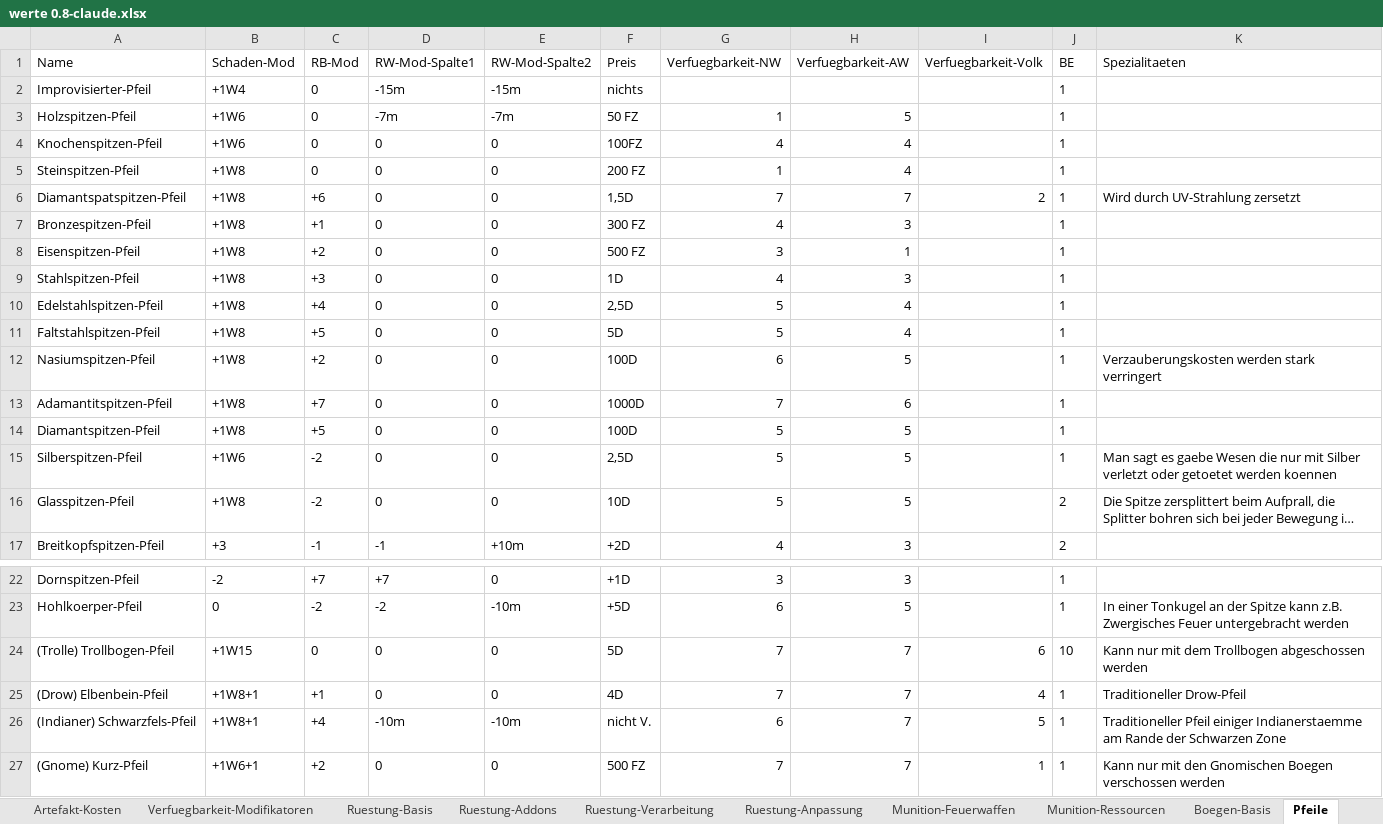
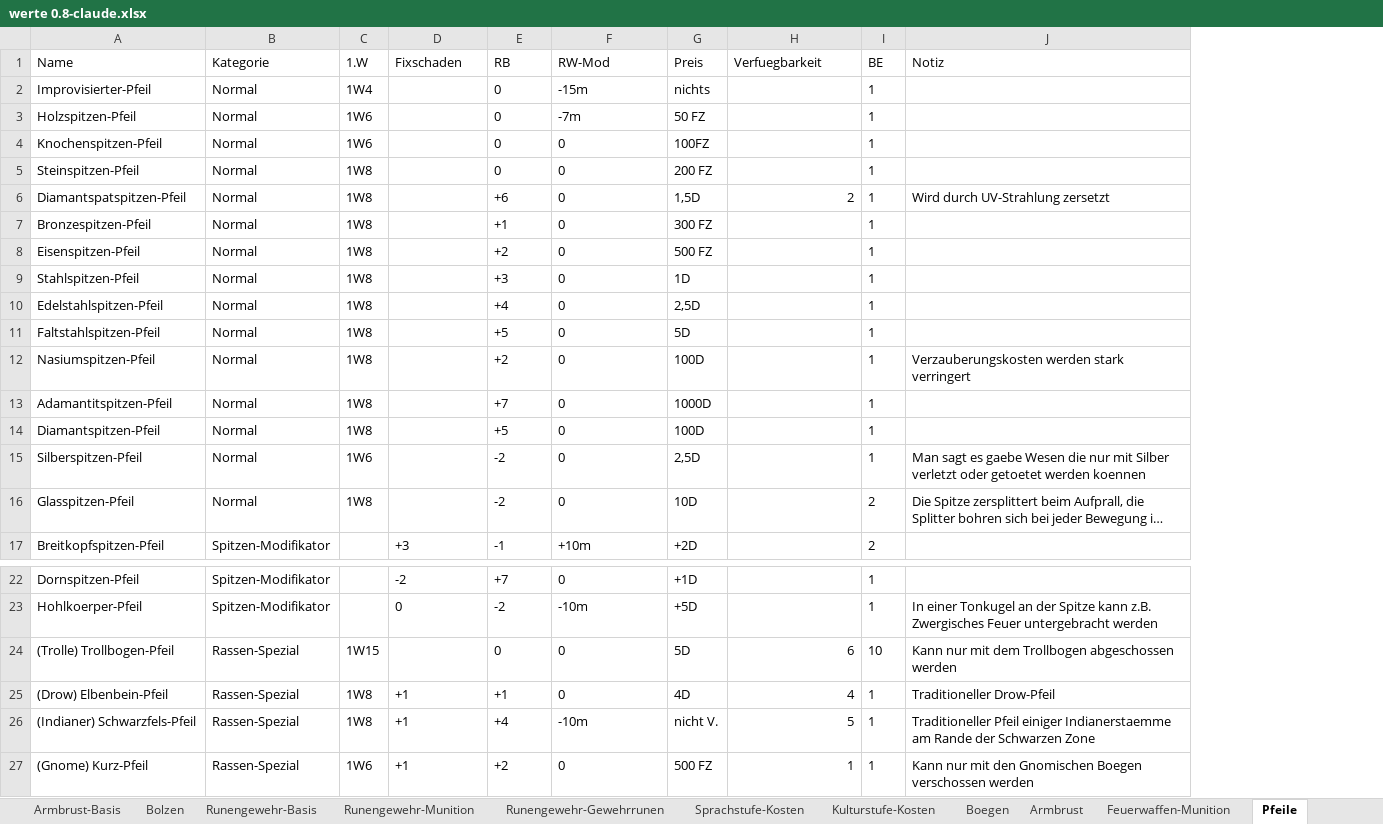
Before and after one commit to njebich/nasus, an Excel workbook: werte 0.8-claude.xlsx, sheet Pfeile, drawn as a sheet; only a part is shown, gaps mark what is left out; long unchanged cells end in …; values as stored, in another font and other column widths than the file's, no borders; removed rows and columns are numbered as before the commit, all else as after; the diff names each change by its address in the sheet, - before the commit and + after, or states it on an @@ line.

```diff
--- a/werte 0.8-claude.xlsx (sheet Pfeile)
+++ b/werte 0.8-claude.xlsx (sheet Pfeile)
+column B (Kategorie), rows 2-17: Normal | Normal | Normal | Normal | Normal | Normal | Normal | Normal | Normal | Normal | Normal | Normal | Normal | Normal | Normal | Spitzen-Modifikator; rows 22-27: Spitzen-Modifikator | Spitzen-Modifikator | Rassen-Spezial | Rassen-Spezial | Rassen-Spezial | Rassen-Spezial
+column C (1.W), rows 2-16: 1W4 | 1W6 | 1W6 | 1W8 | 1W8 | 1W8 | 1W8 | 1W8 | 1W8 | 1W8 | 1W8 | 1W8 | 1W8 | 1W6 | 1W8; rows 24-27: 1W15 | 1W8 | 1W8 | 1W6
-column D (RW-Mod-Spalte1), rows 2-17: -15m | -7m | 0 | 0 | 0 | 0 | 0 | 0 | 0 | 0 | 0 | 0 | 0 | 0 | 0 | -1; rows 22-27: +7 | -2 | 0 | 0 | -10m | 0
-column G (Verfuegbarkeit-NW), rows 3-17: 1 | 4 | 1 | 7 | 4 | 3 | 4 | 5 | 5 | 6 | 7 | 5 | 5 | 5 | 4; rows 22-27: 3 | 6 | 7 | 7 | 6 | 7
-column H (Verfuegbarkeit-AW), rows 3-17: 5 | 4 | 4 | 7 | 3 | 1 | 3 | 4 | 4 | 5 | 6 | 5 | 5 | 5 | 3; rows 22-27: 3 | 5 | 7 | 7 | 7 | 7
-D1: Schaden-Mod
+D1: Fixschaden
-E1: RB-Mod
+E1: RB
-F1: RW-Mod-Spalte2
+F1: RW-Mod
-H1: Verfuegbarkeit-Volk
+H1: Verfuegbarkeit
-J1: Spezialitaeten
+J1: Notiz
-D2 (Fixschaden): +1W4
+D2 (Fixschaden): (empty)
-D3:D4 (Fixschaden): +1W6
+D3:D4 (Fixschaden): (empty)
-D5:D14 (Fixschaden): +1W8
+D5:D14 (Fixschaden): (empty)
-D15 (Fixschaden): +1W6
+D15 (Fixschaden): (empty)
-D16 (Fixschaden): +1W8
+D16 (Fixschaden): (empty)
-D24 (Fixschaden): +1W15
+D24 (Fixschaden): (empty)
-D25:D26 (Fixschaden): +1W8+1
+D25:D26 (Fixschaden): +1
-D27 (Fixschaden): +1W6+1
+D27 (Fixschaden): +1
```
Also changed, not shown: other sheet tabs.
